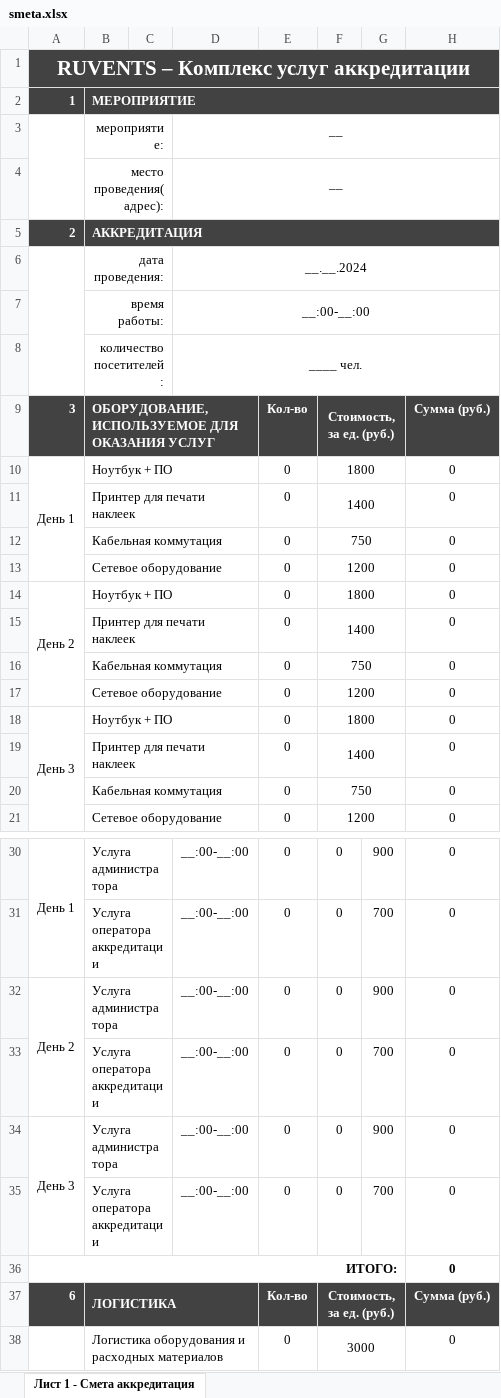
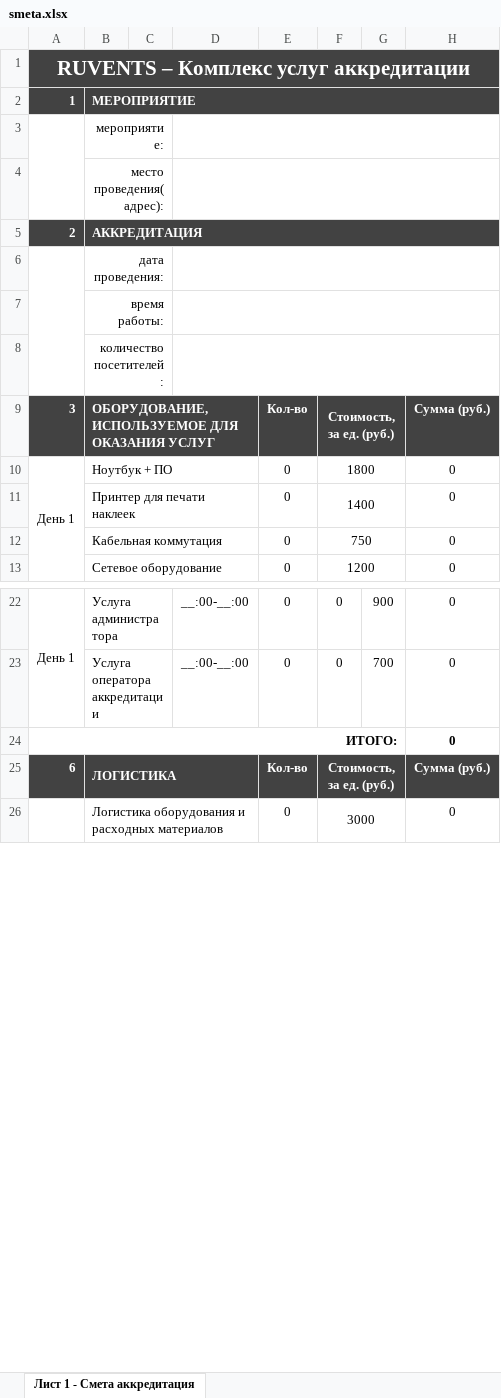
Before and after one commit to Ilusha92/p1, an Excel workbook: src/main/resources/smeta.xlsx, sheet Лист 1 - Смета аккредитация, drawn as a sheet; only a part is shown, gaps mark what is left out; values as stored, in another font and other column widths than the file's, no borders; removed rows and columns are numbered as before the commit, all else as after; the diff names each change by its address in the sheet, - before the commit and + after, or states it on an @@ line.

```diff
--- a/src/main/resources/smeta.xlsx (sheet Лист 1 - Смета аккредитация)
+++ b/src/main/resources/smeta.xlsx (sheet Лист 1 - Смета аккредитация)
-D3:D4: ––
+D3:D4: (empty)
-D6: __.__.2024
+D6: (empty)
-D7: __:00-__:00
+D7: (empty)
-D8: ____ чел.
+D8: (empty)
-row 10: День 1 | Ноутбук + ПО |  |  | 0 | 1800 |  | 0
-row 11:  | Принтер для печати наклеек |  |  | 0 | 1400 |  | 0
-row 12:  | Кабельная коммутация |  |  | 0 | 750 |  | 0
-row 13:  | Сетевое оборудование |  |  | 0 | 1200 |  | 0
-row 14: День 2 | Ноутбук + ПО |  |  | 0 | 1800 |  | 0
-row 15:  | Принтер для печати наклеек |  |  | 0 | 1400 |  | 0
-row 16:  | Кабельная коммутация |  |  | 0 | 750 |  | 0
-row 17:  | Сетевое оборудование |  |  | 0 | 1200 |  | 0
@@ column A renumbered in row 10 @@
-row 32: День 2 | Услуга администратора |  | __:00-__:00 | 0 | 0 | 900 | 0
-row 33:  | Услуга оператора аккредитации |  | __:00-__:00 | 0 | 0 | 700 | 0
-row 34: День 3 | Услуга администратора |  | __:00-__:00 | 0 | 0 | 900 | 0
-row 35:  | Услуга оператора аккредитации |  | __:00-__:00 | 0 | 0 | 700 | 0
```
Also changed, not shown: formulas that keep their value, 24 other files.
